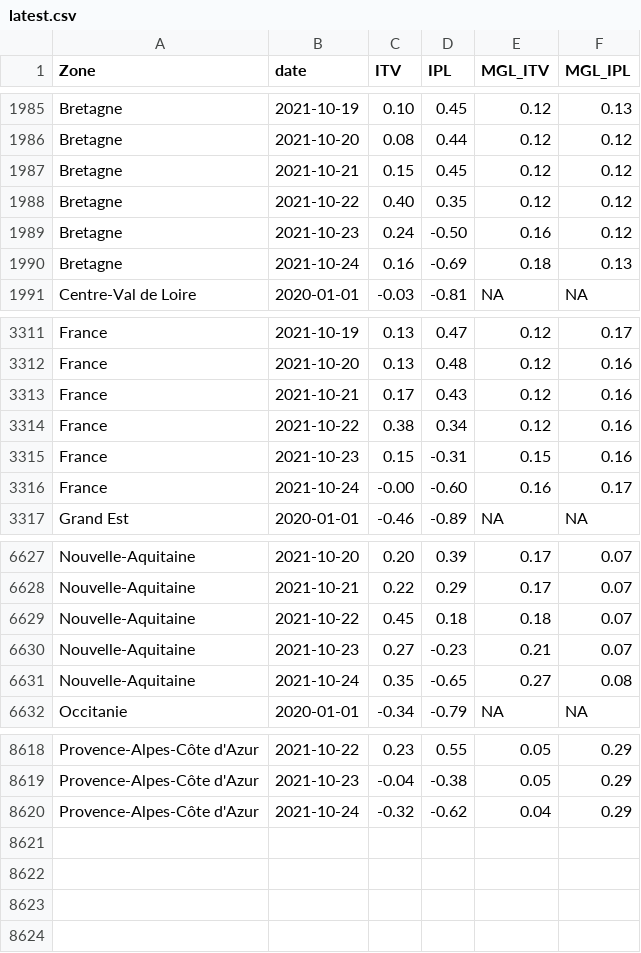
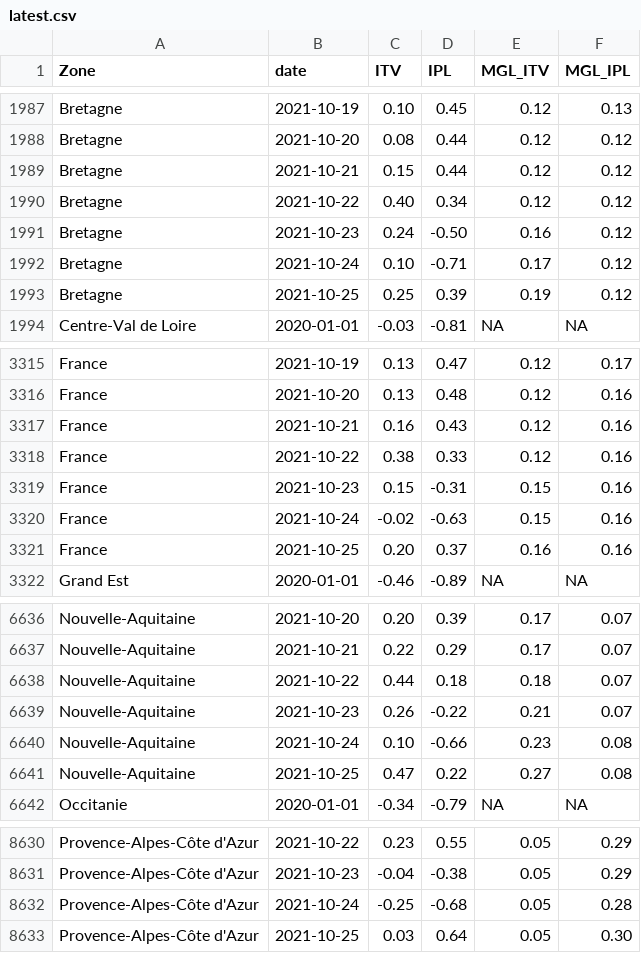
Before and after one commit to CEREMA/data-trafic, a CSV file: fr/latest.csv, drawn as a sheet; only a part is shown, gaps mark what is left out; the diff covers the shown part only.

```diff
--- a/fr/latest.csv
+++ b/fr/latest.csv
@@ -1986,6 +1988,7 @@ Bretagne,2021-10-19,0.10,0.45,0.12,0.13
 Bretagne,2021-10-20,0.08,0.44,0.12,0.12
-Bretagne,2021-10-21,0.15,0.45,0.12,0.12
-Bretagne,2021-10-22,0.40,0.35,0.12,0.12
+Bretagne,2021-10-21,0.15,0.44,0.12,0.12
+Bretagne,2021-10-22,0.40,0.34,0.12,0.12
 Bretagne,2021-10-23,0.24,-0.50,0.16,0.12
-Bretagne,2021-10-24,0.16,-0.69,0.18,0.13
+Bretagne,2021-10-24,0.10,-0.71,0.17,0.12
+Bretagne,2021-10-25,0.25,0.39,0.19,0.12
 Centre-Val de Loire,2020-01-01,-0.03,-0.81,NA,NA
@@ -3312,6 +3316,7 @@ France,2021-10-19,0.13,0.47,0.12,0.17
 France,2021-10-20,0.13,0.48,0.12,0.16
-France,2021-10-21,0.17,0.43,0.12,0.16
-France,2021-10-22,0.38,0.34,0.12,0.16
+France,2021-10-21,0.16,0.43,0.12,0.16
+France,2021-10-22,0.38,0.33,0.12,0.16
 France,2021-10-23,0.15,-0.31,0.15,0.16
-France,2021-10-24,-0.00,-0.60,0.16,0.17
+France,2021-10-24,-0.02,-0.63,0.15,0.16
+France,2021-10-25,0.20,0.37,0.16,0.16
 Grand Est,2020-01-01,-0.46,-0.89,NA,NA
@@ -6628,5 +6637,6 @@ Nouvelle-Aquitaine,2021-10-20,0.20,0.39,0.17,0.07
 Nouvelle-Aquitaine,2021-10-21,0.22,0.29,0.17,0.07
-Nouvelle-Aquitaine,2021-10-22,0.45,0.18,0.18,0.07
-Nouvelle-Aquitaine,2021-10-23,0.27,-0.23,0.21,0.07
-Nouvelle-Aquitaine,2021-10-24,0.35,-0.65,0.27,0.08
+Nouvelle-Aquitaine,2021-10-22,0.44,0.18,0.18,0.07
+Nouvelle-Aquitaine,2021-10-23,0.26,-0.22,0.21,0.07
+Nouvelle-Aquitaine,2021-10-24,0.10,-0.66,0.23,0.08
+Nouvelle-Aquitaine,2021-10-25,0.47,0.22,0.27,0.08
 Occitanie,2020-01-01,-0.34,-0.79,NA,NA
@@ -8619,2 +8631,3 @@ Provence-Alpes-Côte d'Azur,2021-10-22,0.23,0.55,0.05,0.29
 Provence-Alpes-Côte d'Azur,2021-10-23,-0.04,-0.38,0.05,0.29
-Provence-Alpes-Côte d'Azur,2021-10-24,-0.32,-0.62,0.04,0.29
+Provence-Alpes-Côte d'Azur,2021-10-24,-0.25,-0.68,0.05,0.28
+Provence-Alpes-Côte d'Azur,2021-10-25,0.03,0.64,0.05,0.30
```
Also changed, not shown: 9 added rows and 15 edited cells elsewhere in this file, collectivites/paris_brut_latest.csv, collectivites/paris_latest.csv, 2 other files.
